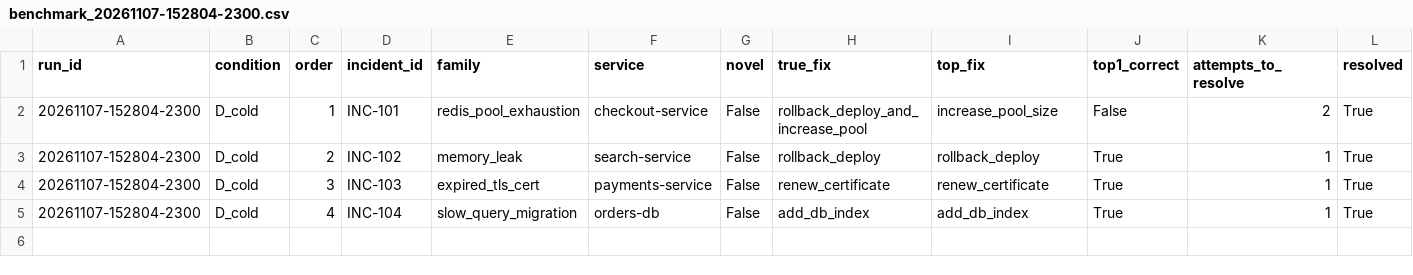
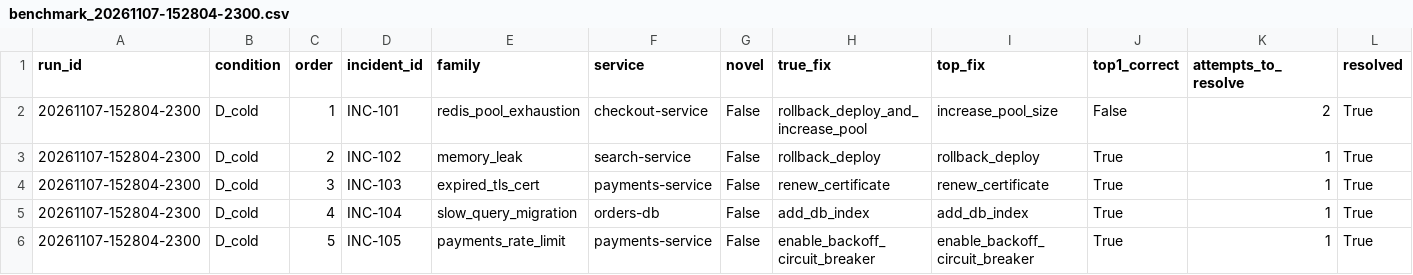
Before and after one commit to rahulrr3240/AI-Agent, a CSV file: reports/benchmark_20261107-152804-2300.csv, drawn as a sheet; only a part is shown; rows hold the shown columns only; the diff names each change by its address in the sheet, - before the commit and + after, or states it on an @@ line.

Commit message:
Update benchmark_20261107-152804-2300.csv

```diff
--- a/reports/benchmark_20261107-152804-2300.csv
+++ b/reports/benchmark_20261107-152804-2300.csv
+row 6: 20261107-152804-2300 | D_cold | 5 | INC-105 | payments_rate_limit | payments-service | False | enable_backoff_circuit_breaker | enable_backoff_circuit_breaker | True | 1 | True
```
